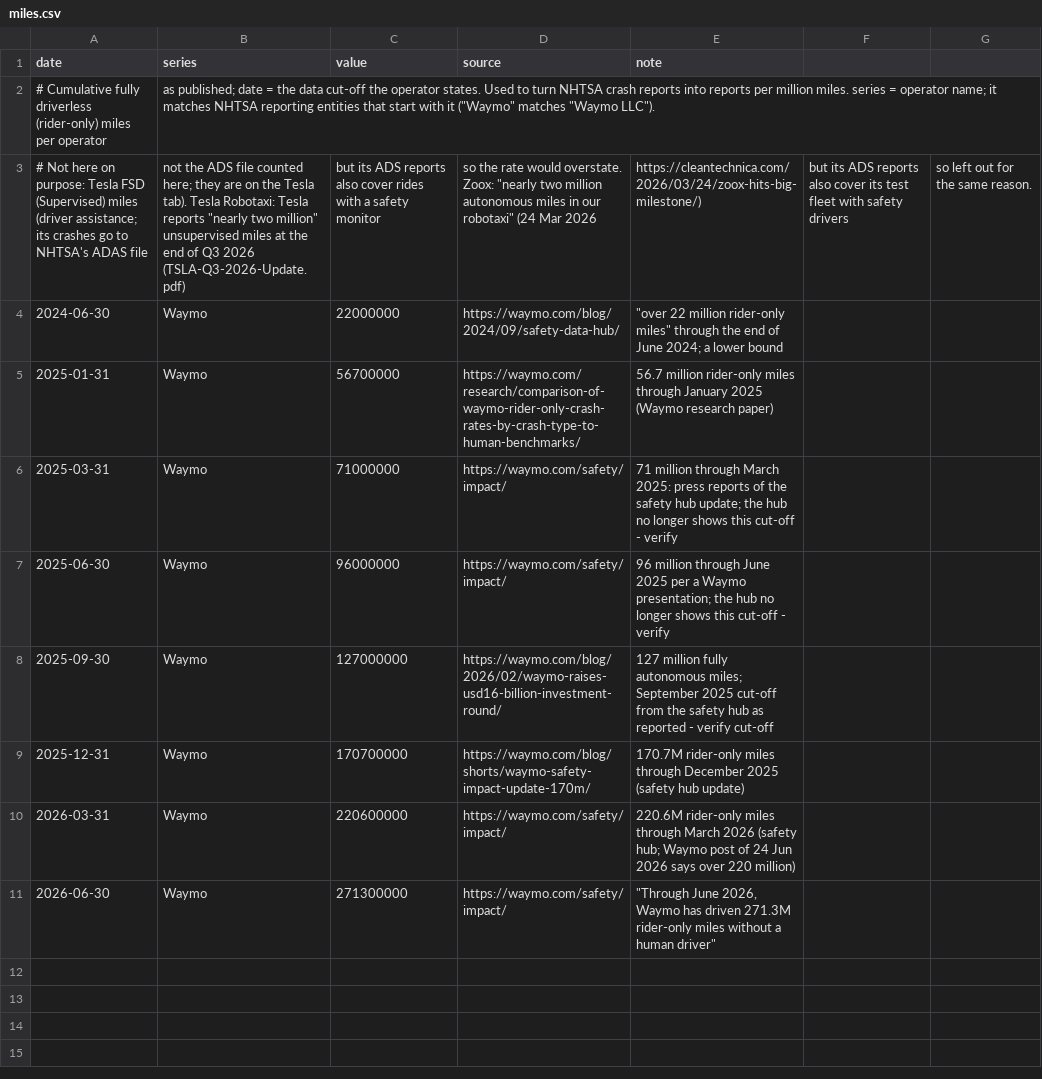
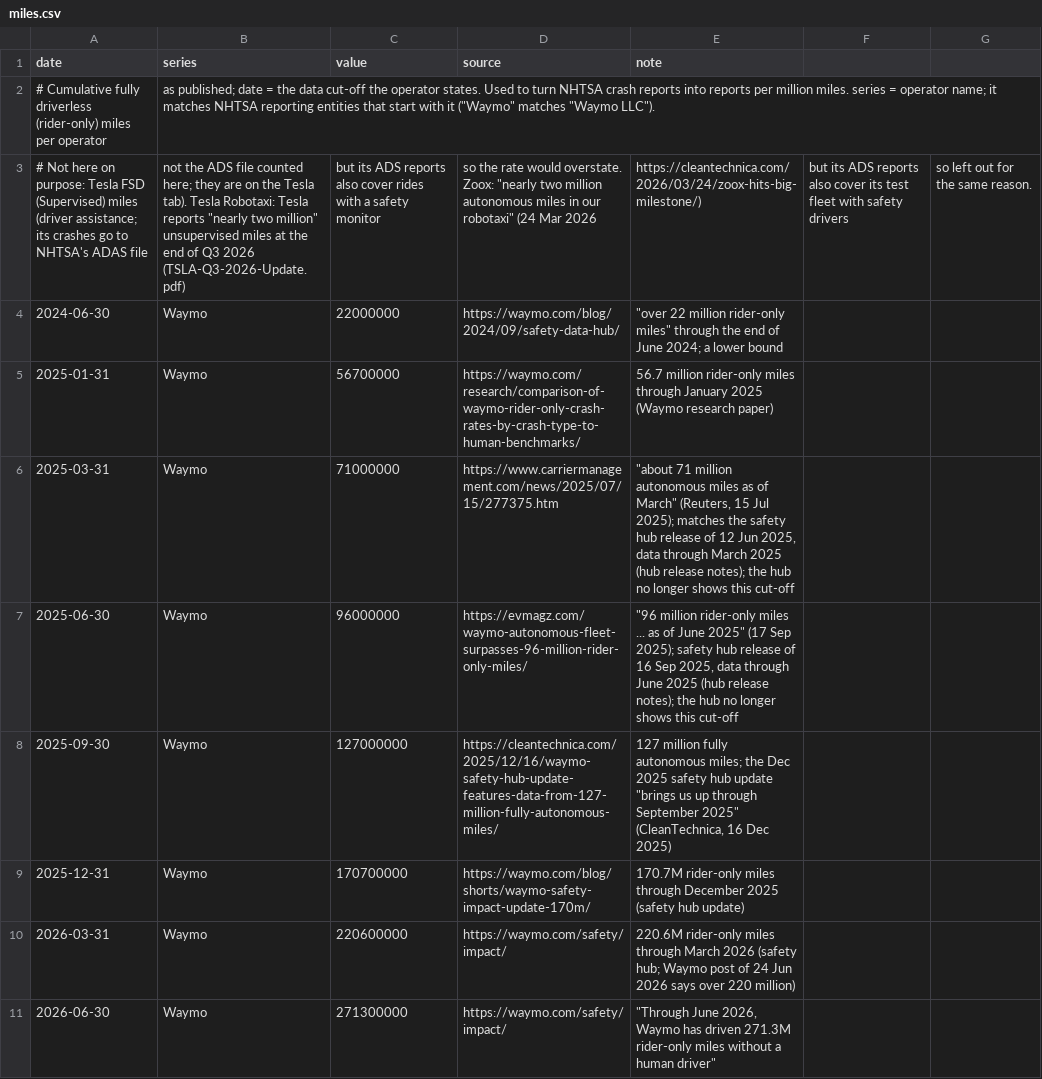
Before and after one commit to mcmarcocheung98-max/dashboards, a CSV file: data/robotaxi/miles.csv, drawn as a sheet.

```diff
--- a/data/robotaxi/miles.csv
+++ b/data/robotaxi/miles.csv
@@ -5,5 +5,5 @@ date,series,value,source,note
 2025-01-31,Waymo,56700000,https://waymo.com/research/comparison-of-waymo-rider-only-crash-rates-by-crash-type-to-human-benchmarks/,56.7 million rider-only miles through January 2025 (Waymo research paper)
-2025-03-31,Waymo,71000000,https://waymo.com/safety/impact/,71 million through March 2025: press reports of the safety hub update; the hub no longer shows this cut-off - verify
-2025-06-30,Waymo,96000000,https://waymo.com/safety/impact/,96 million through June 2025 per a Waymo presentation; the hub no longer shows this cut-off - verify
-2025-09-30,Waymo,127000000,https://waymo.com/blog/2026/02/waymo-raises-usd16-billion-investment-round/,127 million fully autonomous miles; September 2025 cut-off from the safety hub as reported - verify cut-off
+2025-03-31,Waymo,71000000,https://www.carriermanagement.com/news/2025/07/15/277375.htm,"""about 71 million autonomous miles as of March"" (Reuters, 15 Jul 2025); matches the safety hub release of 12 Jun 2025, data through March 2025 (hub release notes); the hub no longer shows this cut-off"
+2025-06-30,Waymo,96000000,https://evmagz.com/waymo-autonomous-fleet-surpasses-96-million-rider-only-miles/,"""96 million rider-only miles ... as of June 2025"" (17 Sep 2025); safety hub release of 16 Sep 2025, data through June 2025 (hub release notes); the hub no longer shows this cut-off"
+2025-09-30,Waymo,127000000,https://cleantechnica.com/2025/12/16/waymo-safety-hub-update-features-data-from-127-million-fully-autonomous-miles/,"127 million fully autonomous miles; the Dec 2025 safety hub update ""brings us up through September 2025"" (CleanTechnica, 16 Dec 2025)"
 2025-12-31,Waymo,170700000,https://waymo.com/blog/shorts/waymo-safety-impact-update-170m/,170.7M rider-only miles through December 2025 (safety hub update)
```
